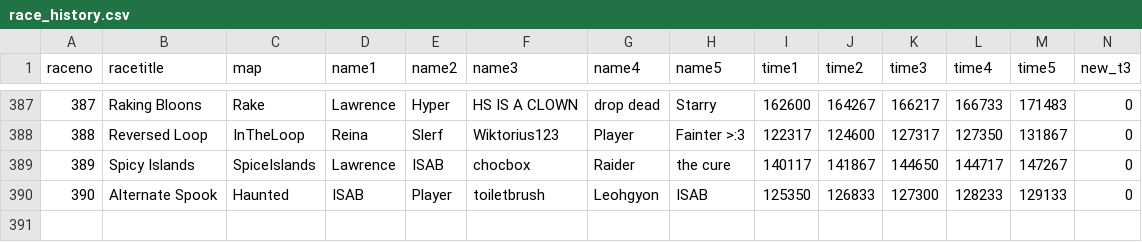
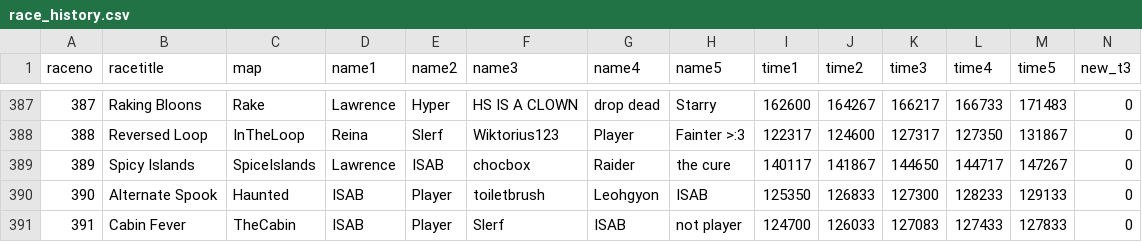
Before and after one commit to aidenhouser/BTD6_RACE_TRACKER, a CSV file: race_history.csv, drawn as a sheet; only a part is shown, gaps mark what is left out; rows hold the shown columns only; the diff names each change by its address in the sheet, - before the commit and + after, or states it on an @@ line.

```diff
--- a/race_history.csv
+++ b/race_history.csv
+row 391: 391 | Cabin Fever | TheCabin | ISAB | Player | Slerf | ISAB | not player | 124700 | 126033 | 127083 | 127433 | 127833 | 0
```
Also changed, not shown: 1 other file.
